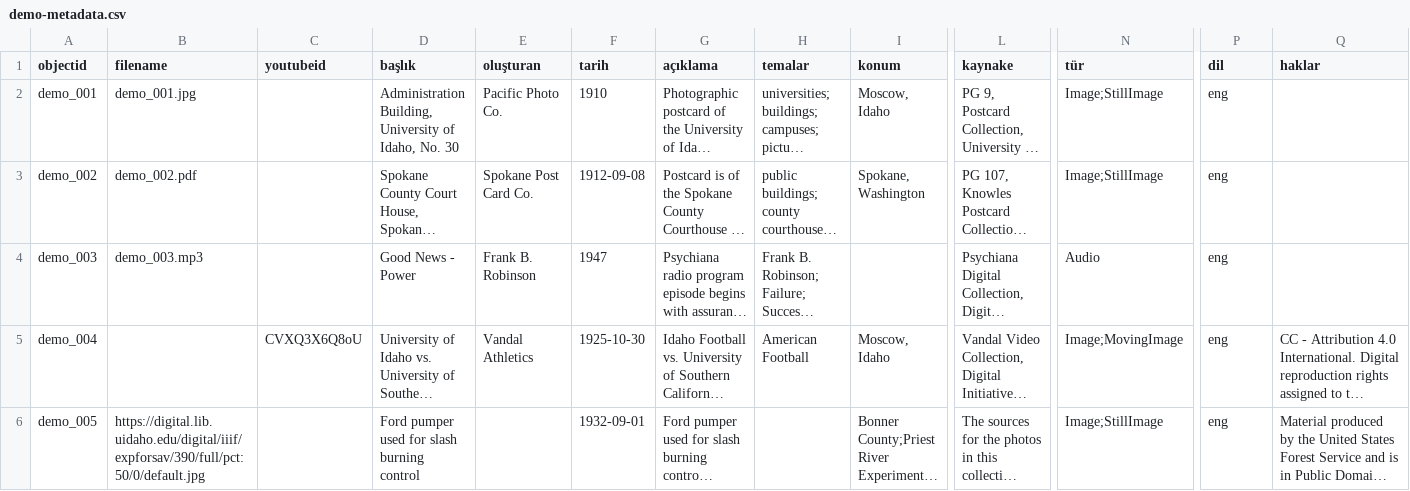
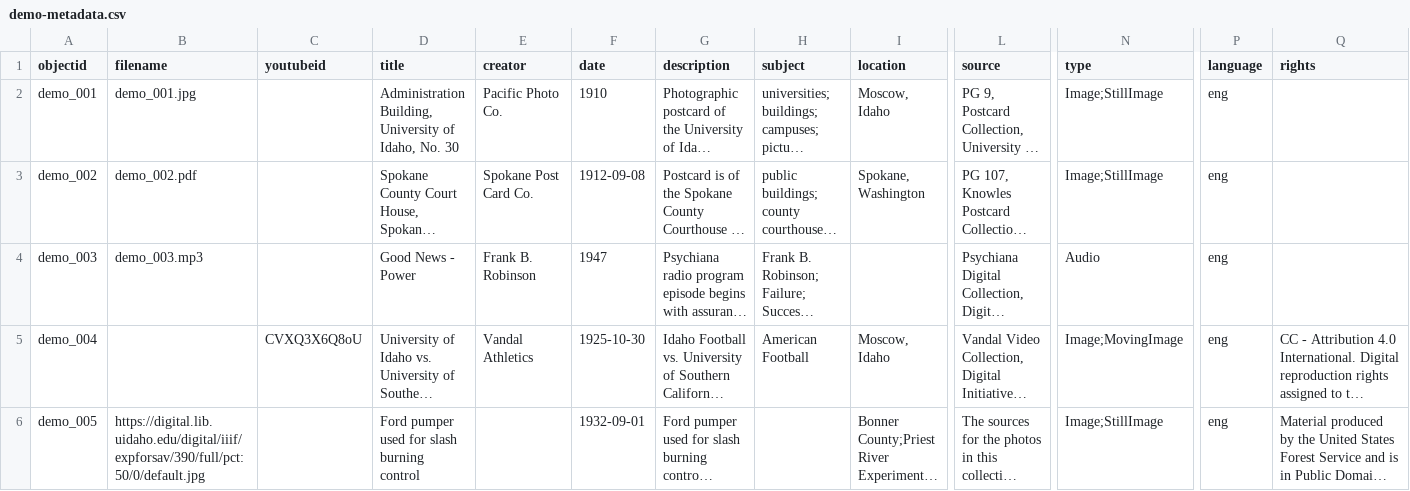
Before and after one commit to digitalottomans/demo, a CSV file: _data/demo-metadata.csv, drawn as a sheet; only a part is shown, gaps mark what is left out; long unchanged cells end in …; the diff names each change by its address in the sheet, - before the commit and + after, or states it on an @@ line.

Commit message:
up

```diff
--- a/_data/demo-metadata.csv
+++ b/_data/demo-metadata.csv
-D1: başlık
+D1: title
-E1: oluşturan
+E1: creator
-F1: tarih
+F1: date
-G1: açıklama
+G1: description
-H1: temalar
+H1: subject
-I1: konum
+I1: location
-L1: kaynake
+L1: source
-N1: tür
+N1: type
-P1: dil
+P1: language
-Q1: haklar
+Q1: rights
```
